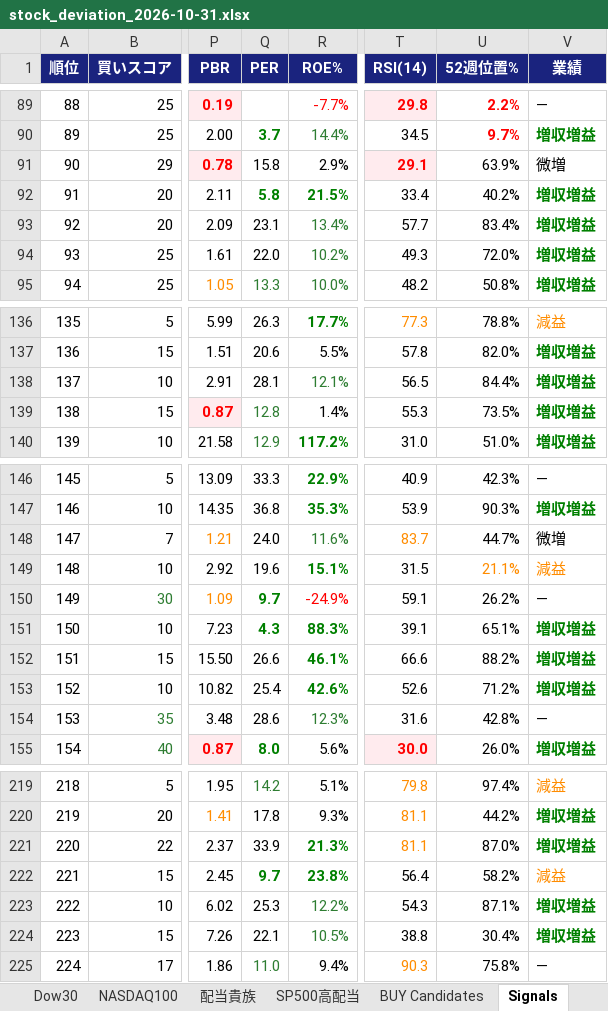
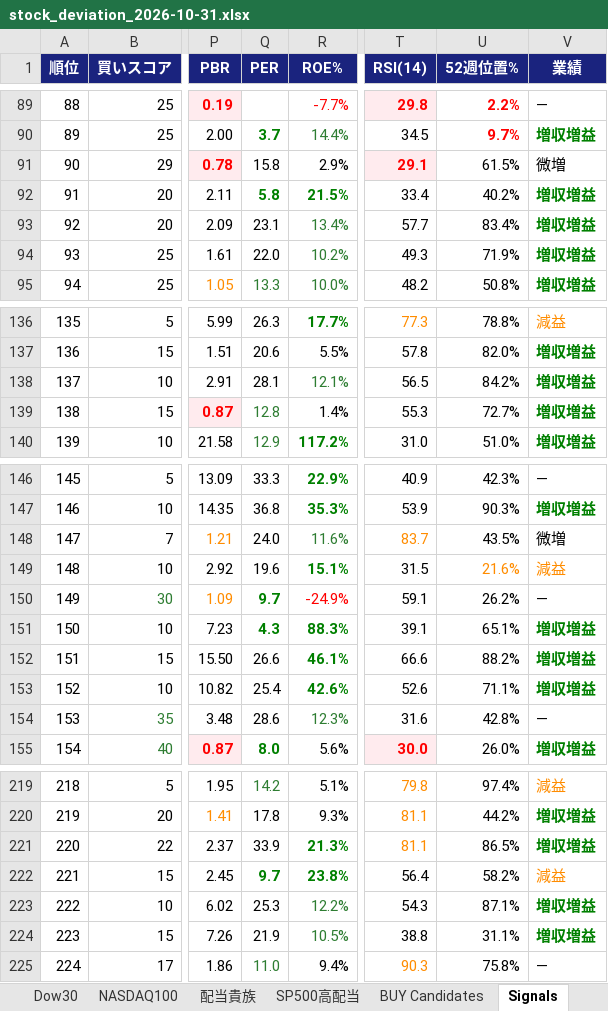
Before and after one commit to 091165/nikkei225-screener, an Excel workbook: output/stock_deviation_2026-10-31.xlsx, sheet Signals, drawn as a sheet; only a part is shown, gaps mark what is left out; values as stored, in another font and other column widths than the file's, no borders; the diff covers the shown part only; the diff names each change by its address in the sheet, - before the commit and + after, or states it on an @@ line.

```diff
--- a/output/stock_deviation_2026-10-31.xlsx (sheet Signals)
+++ b/output/stock_deviation_2026-10-31.xlsx (sheet Signals)
-U91 (52週位置%): 63.9%
+U91 (52週位置%): 61.5%
-U94 (52週位置%): 72.0%
+U94 (52週位置%): 71.9%
-U138 (52週位置%): 84.4%
+U138 (52週位置%): 84.2%
-U139 (52週位置%): 73.5%
+U139 (52週位置%): 72.7%
-U148 (52週位置%): 44.7%
+U148 (52週位置%): 43.5%
-U149 (52週位置%): 21.1%
+U149 (52週位置%): 21.6%
-U153 (52週位置%): 71.2%
+U153 (52週位置%): 71.1%
-U221 (52週位置%): 87.0%
+U221 (52週位置%): 86.5%
-Q224 (PER): 22.1
+Q224 (PER): 21.9
-U224 (52週位置%): 30.4%
+U224 (52週位置%): 31.1%
```
Also changed, not shown: 15 edited cells elsewhere in this sheet, sheet All Stocks, sheet Nikkei225, sheet NASDAQ100, sheet 配当貴族, sheet BUY Candidates, sheet SP500高配当, 1 more sheet, 6 other files.
